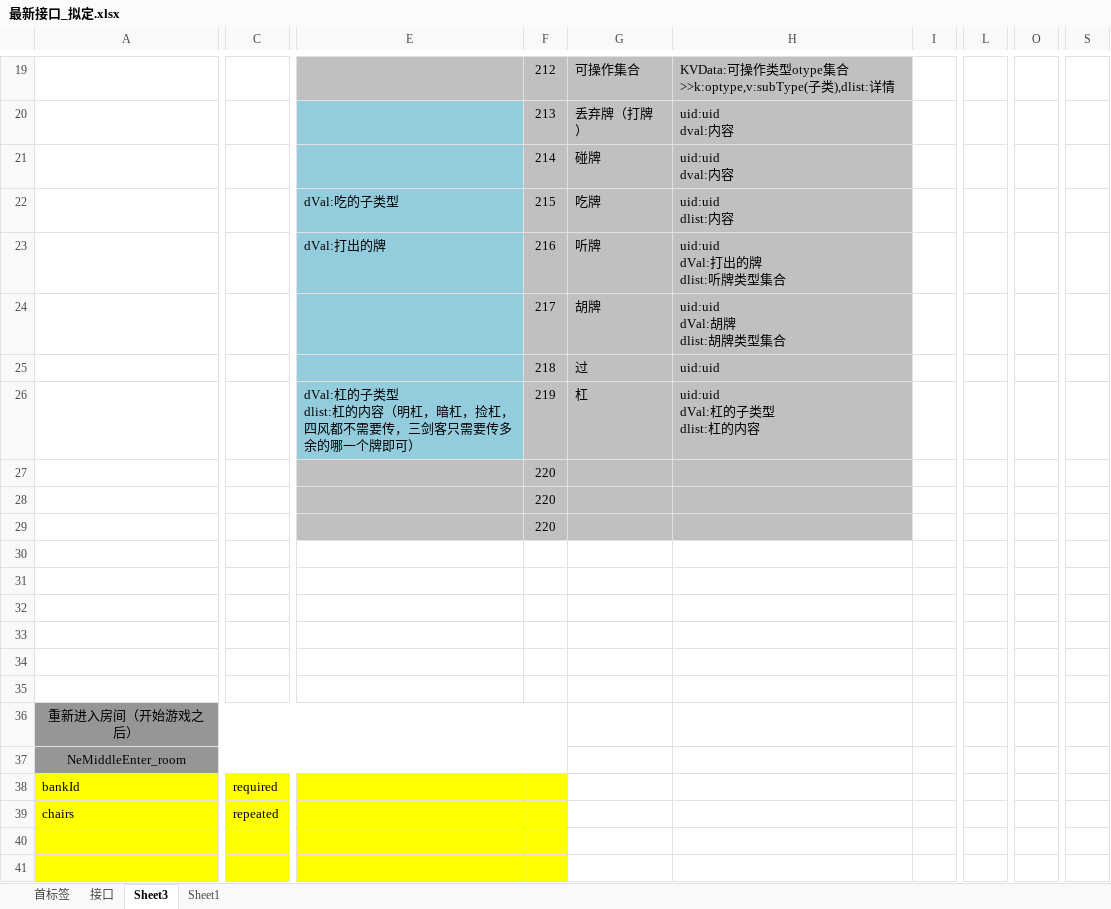
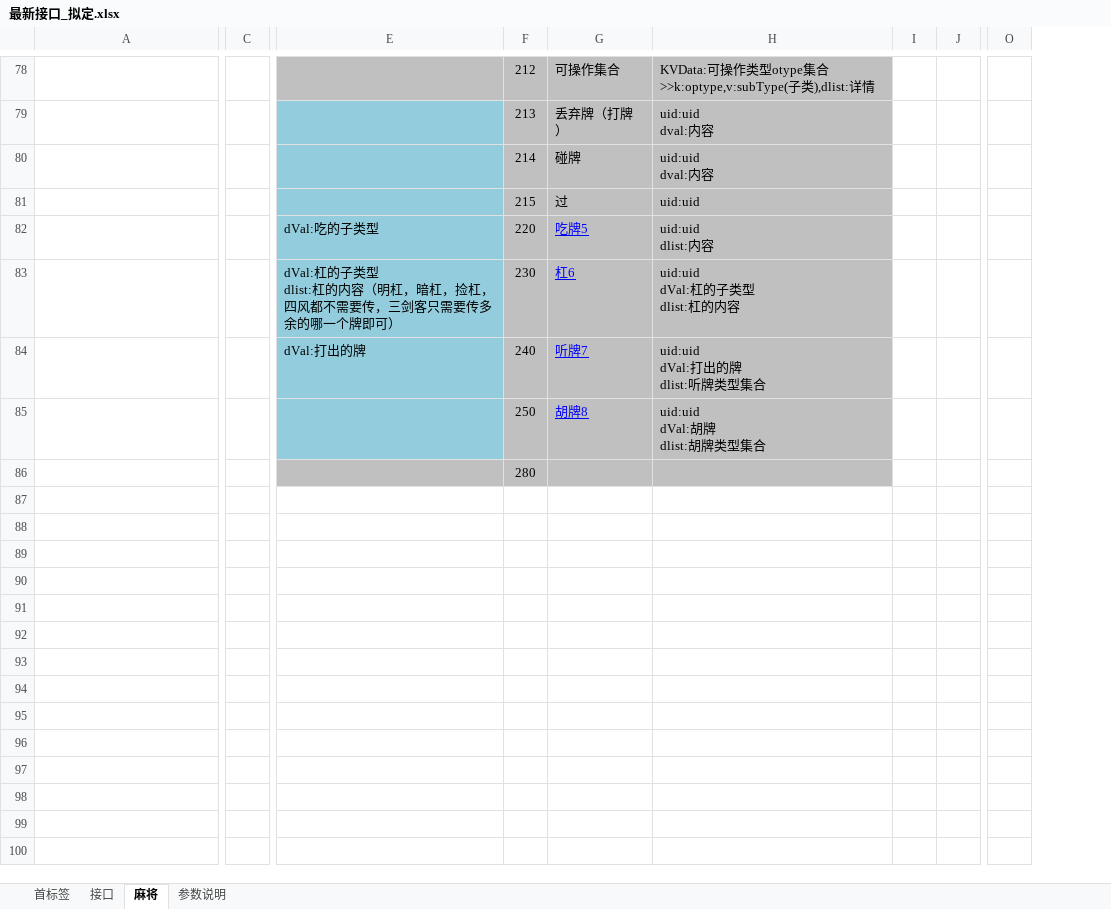
Before and after one commit to leroyBoys/LGameQiPai, an Excel workbook: doc/最新接口_拟定.xlsx, sheet 麻将, drawn as a sheet; only a part is shown, gaps mark what is left out; values as stored, in another font and other column widths than the file's, no borders; removed rows and columns are numbered as before the commit, all else as after; rows hold the shown columns only; ↵ is a line break in a cell; the diff covers the shown part only; the diff names each change by its address in the sheet, - before the commit and + after, or states it on an @@ line.

Commit message:
sssssssssssss

```diff
--- a/doc/最新接口_拟定.xlsx (sheet 麻将)
+++ b/doc/最新接口_拟定.xlsx (sheet 麻将)
-sheet tab: Sheet3
+sheet tab: 麻将
-sheet tab: Sheet1
+sheet tab: 参数说明
-column C, empty
+column C, empty
-column I, empty
+column I, empty
+column J, empty
-column L, empty
-column O, empty
+column O, empty
-column S, empty
-row 22:  |  | dVal:吃的子类型 | 215 | 吃牌 | uid:uid ↵ dlist:内容
-row 23:  |  | dVal:打出的牌 | 216 | 听牌 | uid:uid ↵ dVal:打出的牌 ↵ dlist:听牌类型集合
-row 24:  |  |  | 217 | 胡牌 | uid:uid ↵ dVal:胡牌 ↵ dlist:胡牌类型集合
-F81: 218
+F81: 215
+row 82:  |  | dVal:吃的子类型 | 220 | 吃牌5 | uid:uid ↵ dlist:内容
-F83: 219
+F83: 230
-G83: 杠
+G83: 杠6
@@ G83 underline: off → on, text colour: black → #0000FF @@
-row 27:  |  |  | 220
-row 28:  |  |  | 220
-row 29:  |  |  | 220
-row 84: (empty)
+row 84:  |  | dVal:打出的牌 | 240 | 听牌7 | uid:uid ↵ dVal:打出的牌 ↵ dlist:听牌类型集合
-E84:E85 fill: none
+E84:E85 fill: #93CDDD
-F84:H85 fill: none
+F84:H85 fill: #C0C0C0
-row 85: (empty)
+row 85:  |  |  | 250 | 胡牌8 | uid:uid ↵ dVal:胡牌 ↵ dlist:胡牌类型集合
-E86:H86 fill: none
+E86:H86 fill: #C0C0C0
-F86: (empty)
+F86: 280
-row 33: (empty)
-row 34: (empty)
-row 35: (empty)
-row 36: 重新进入房间（开始游戏之后）
-row 37: NeMiddleEnter_room
-row 38: bankId | required
-row 39: chairs | repeated
-row 40: (empty)
-row 41: (empty)
```
Also changed, not shown: 64 added rows, 30 removed rows, 12 edited cells, cell formats and merged cells elsewhere in this sheet, sheet 参数说明.
